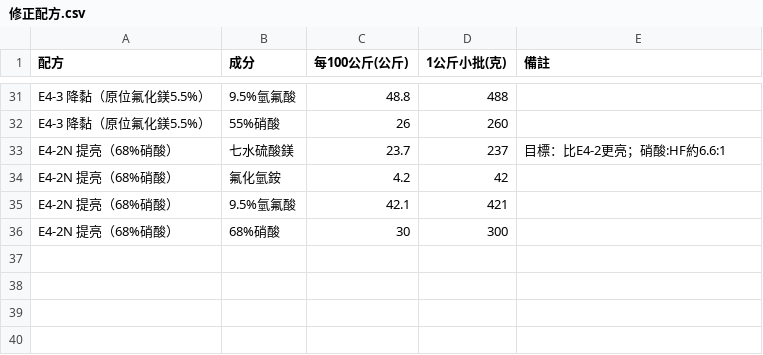
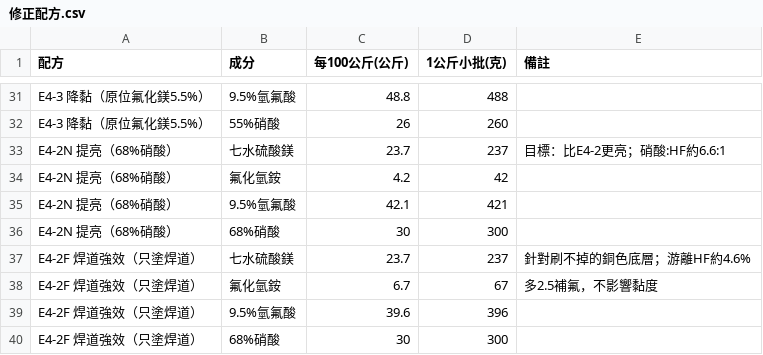
Before and after one commit to f6531kuo-pixel/SUS304, a CSV file: data/修正配方.csv, drawn as a sheet; only a part is shown, gaps mark what is left out; the diff names each change by its address in the sheet, - before the commit and + after, or states it on an @@ line.

```diff
--- a/data/修正配方.csv
+++ b/data/修正配方.csv
+row 37: E4-2F 焊道強效（只塗焊道） | 七水硫酸鎂 | 23.7 | 237 | 針對刷不掉的銅色底層；游離HF約4.6%
+row 38: E4-2F 焊道強效（只塗焊道） | 氟化氫銨 | 6.7 | 67 | 多2.5補氟，不影響黏度
+row 39: E4-2F 焊道強效（只塗焊道） | 9.5%氫氟酸 | 39.6 | 396
+row 40: E4-2F 焊道強效（只塗焊道） | 68%硝酸 | 30 | 300
```
Also changed, not shown: data/E4系列配方.csv, 2 other files.
